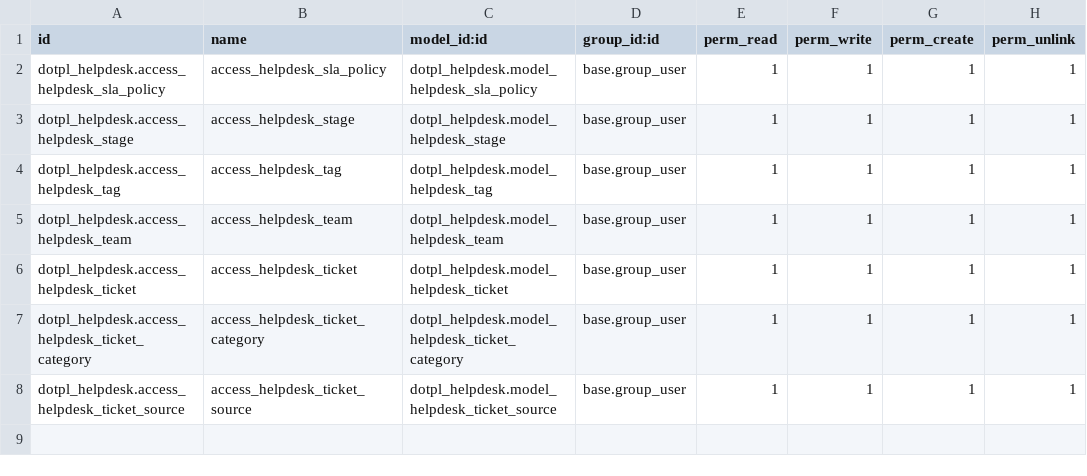
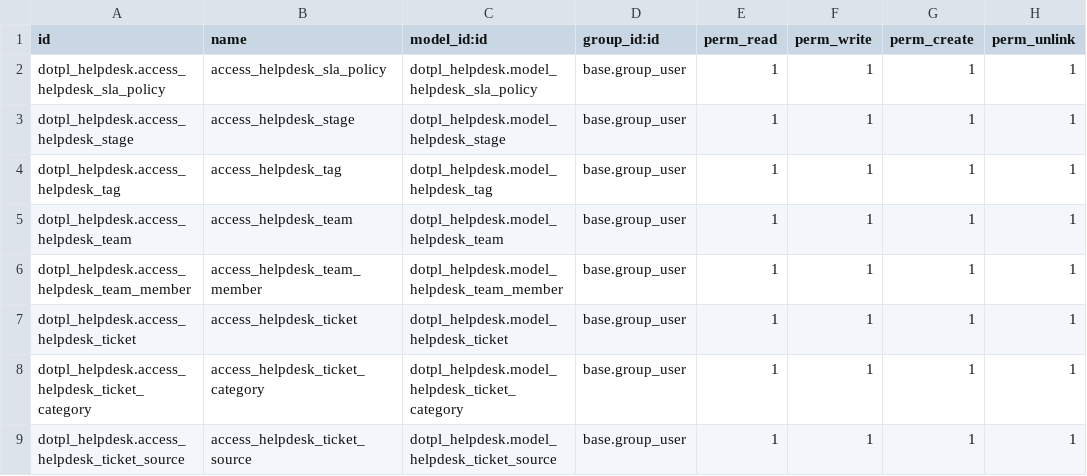
Before and after one commit to shugupta18/odoo16, a CSV file: custom_addons/dotpl_helpdesk/security/ir.model.access.csv, drawn as a sheet; the diff names each change by its address in the sheet, - before the commit and + after, or states it on an @@ line.

```diff
--- a/custom_addons/dotpl_helpdesk/security/ir.model.access.csv
+++ b/custom_addons/dotpl_helpdesk/security/ir.model.access.csv
+row 6: dotpl_helpdesk.access_helpdesk_team_member | access_helpdesk_team_member | dotpl_helpdesk.model_helpdesk_team_member | base.group_user | 1 | 1 | 1 | 1
```
Also changed, not shown: 11 other files.
